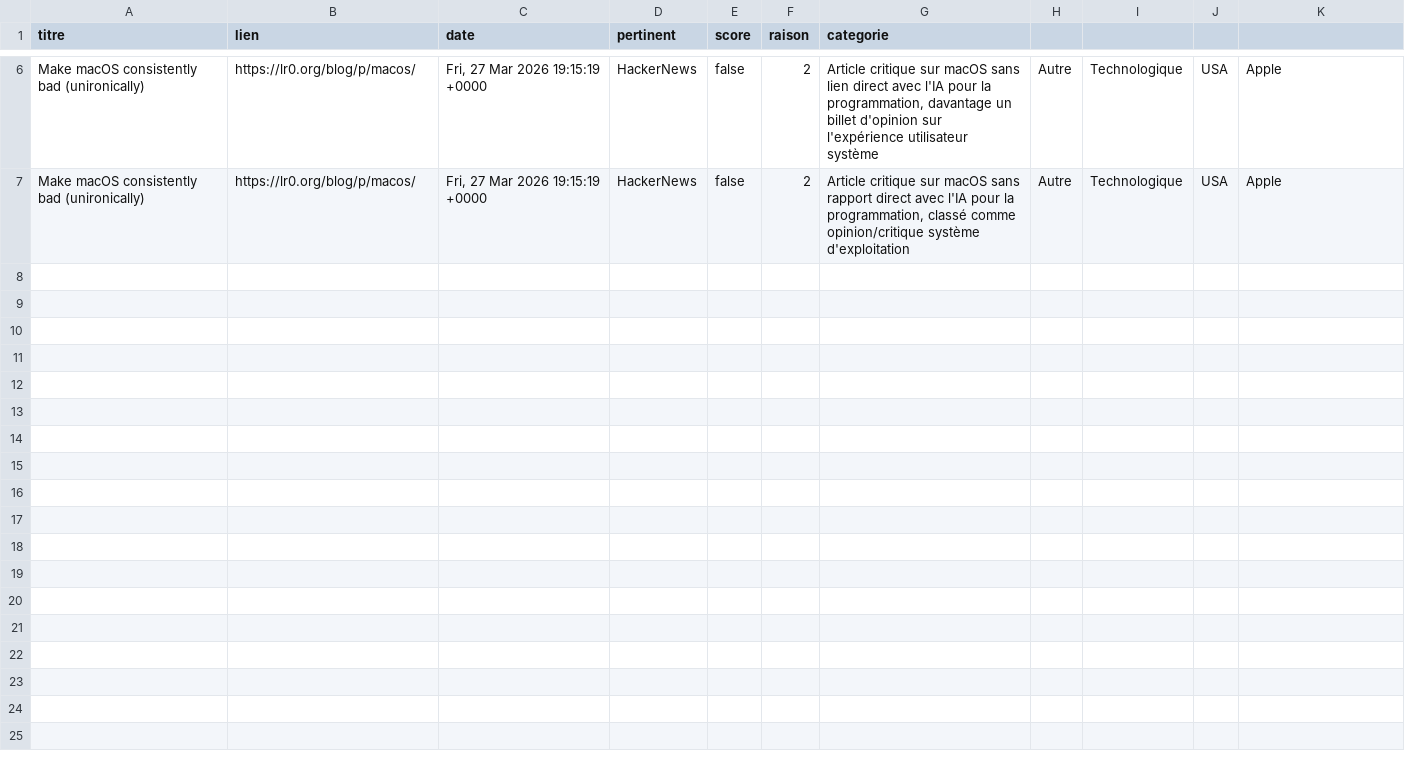
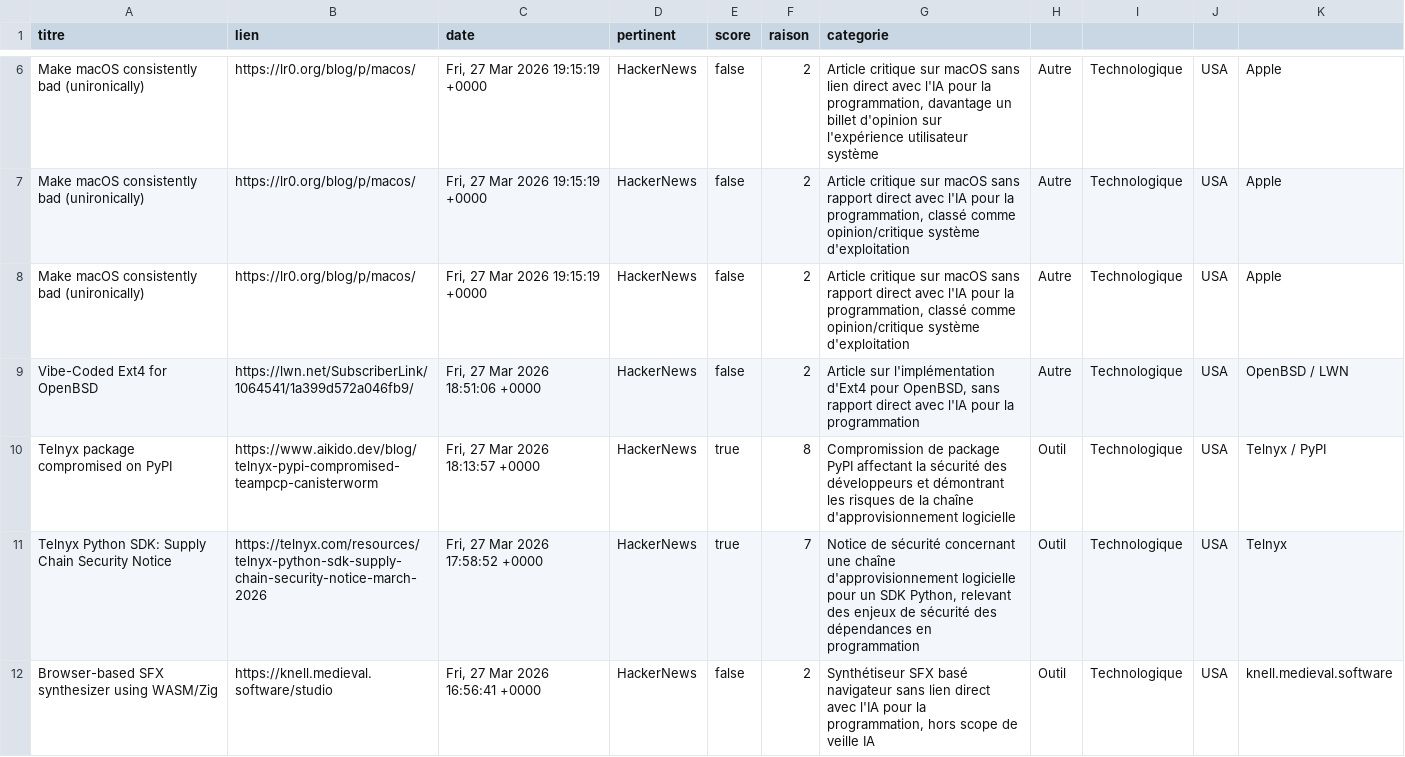
Before and after one commit to TheoDscps/AIHorizonScanning, a CSV file: data/veille_technologique.csv, drawn as a sheet; only a part is shown, gaps mark what is left out; the diff covers the shown part only; the diff names each change by its address in the sheet, - before the commit and + after, or states it on an @@ line.

Commit message:
Update CSV - 2026-03-27

```diff
--- a/data/veille_technologique.csv
+++ b/data/veille_technologique.csv
+row 8: Make macOS consistently bad (unironically) | https://lr0.org/blog/p/macos/ | Fri, 27 Mar 2026 19:15:19 +0000 | HackerNews | false | 2 | Article critique sur macOS sans rapport direct avec l'IA pour la programmation, classé comme opinion/critique système d'exploitation | Autre | Technologique | USA | Apple
+row 9: Vibe-Coded Ext4 for OpenBSD | https://lwn.net/SubscriberLink/1064541/1a399d572a046fb9/ | Fri, 27 Mar 2026 18:51:06 +0000 | HackerNews | false | 2 | Article sur l'implémentation d'Ext4 pour OpenBSD, sans rapport direct avec l'IA pour la programmation | Autre | Technologique | USA | OpenBSD / LWN
+row 10: Telnyx package compromised on PyPI | https://www.aikido.dev/blog/telnyx-pypi-compromised-teampcp-canisterworm | Fri, 27 Mar 2026 18:13:57 +0000 | HackerNews | true | 8 | Compromission de package PyPI affectant la sécurité des développeurs et démontrant les risques de la chaîne d'approvisionnement logicielle | Outil | Technologique | USA | Telnyx / PyPI
+row 11: Telnyx Python SDK: Supply Chain Security Notice | https://telnyx.com/resources/telnyx-python-sdk-supply-chain-security-notice-march-2026 | Fri, 27 Mar 2026 17:58:52 +0000 | HackerNews | true | 7 | Notice de sécurité concernant une chaîne d'approvisionnement logicielle pour un SDK Python, relevant des enjeux de sécurité des dépendances en programmation | Outil | Technologique | USA | Telnyx
+row 12: Browser-based SFX synthesizer using WASM/Zig | https://knell.medieval.software/studio | Fri, 27 Mar 2026 16:56:41 +0000 | HackerNews | false | 2 | Synthétiseur SFX basé navigateur sans lien direct avec l'IA pour la programmation, hors scope de veille IA | Outil | Technologique | USA | knell.medieval.software
```
Also changed, not shown: 5 added rows elsewhere in this file.
